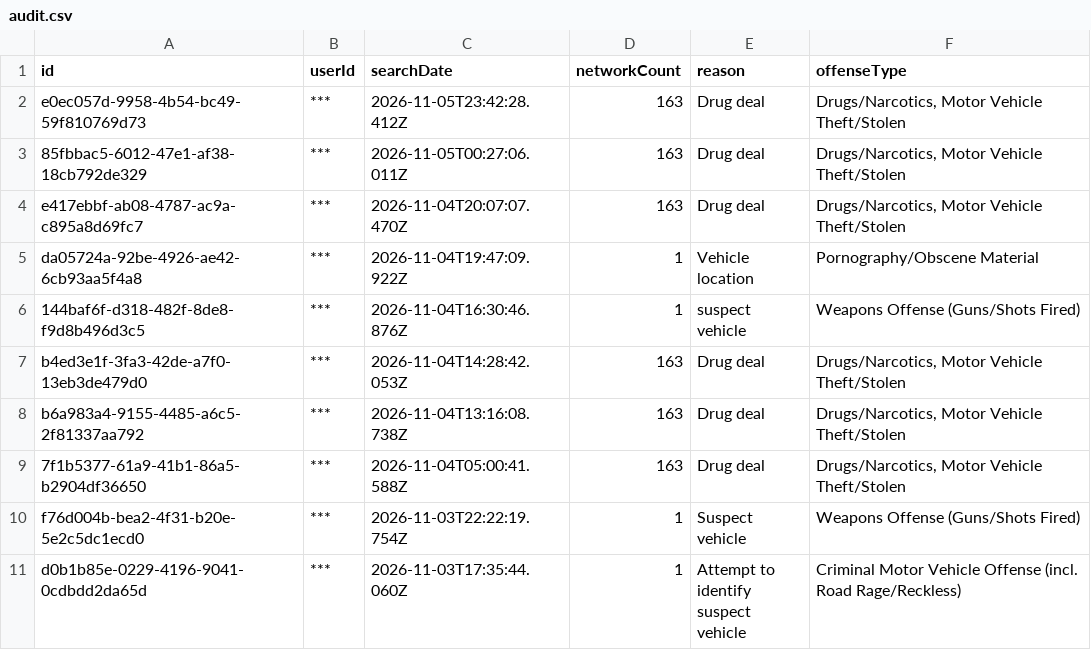
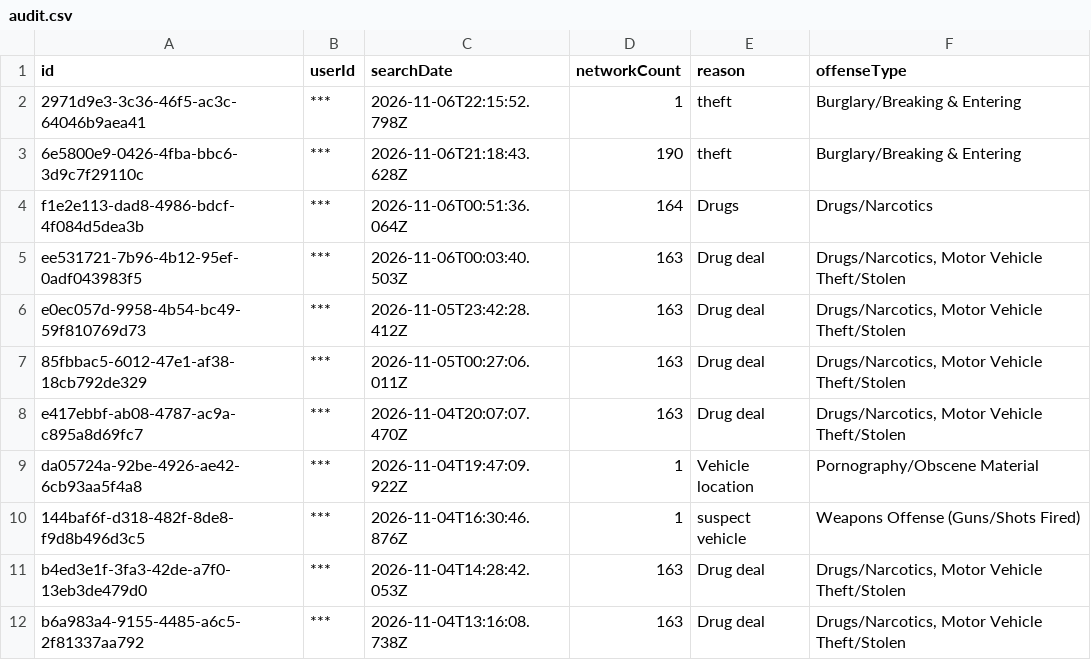
Before and after one commit to pmocek/scrape-flock-safety-subscriber-portals, a CSV file: data/golden-co-pd/audit.csv, drawn as a sheet; only a part is shown; the shorter side is filled out with more unchanged rows.

```diff
--- a/data/golden-co-pd/audit.csv
+++ b/data/golden-co-pd/audit.csv
@@ -1,2 +1,6 @@
 id,userId,searchDate,networkCount,reason,offenseType
+2971d9e3-3c36-46f5-ac3c-64046b9aea41,***,2026-11-06T22:15:52.798Z,1,theft,Burglary/Breaking & Entering
+6e5800e9-0426-4fba-bbc6-3d9c7f29110c,***,2026-11-06T21:18:43.628Z,190,theft,Burglary/Breaking & Entering
+f1e2e113-dad8-4986-bdcf-4f084d5dea3b,***,2026-11-06T00:51:36.064Z,164,Drugs,Drugs/Narcotics
+ee531721-7b96-4b12-95ef-0adf043983f5,***,2026-11-06T00:03:40.503Z,163,Drug deal,"Drugs/Narcotics, Motor Vehicle Theft/Stolen"
 e0ec057d-9958-4b54-bc49-59f810769d73,***,2026-11-05T23:42:28.412Z,163,Drug deal,"Drugs/Narcotics, Motor Vehicle Theft/Stolen"
```
Also changed, not shown: data/golf-manor-oh-pd/audit.csv, 20 other files.
